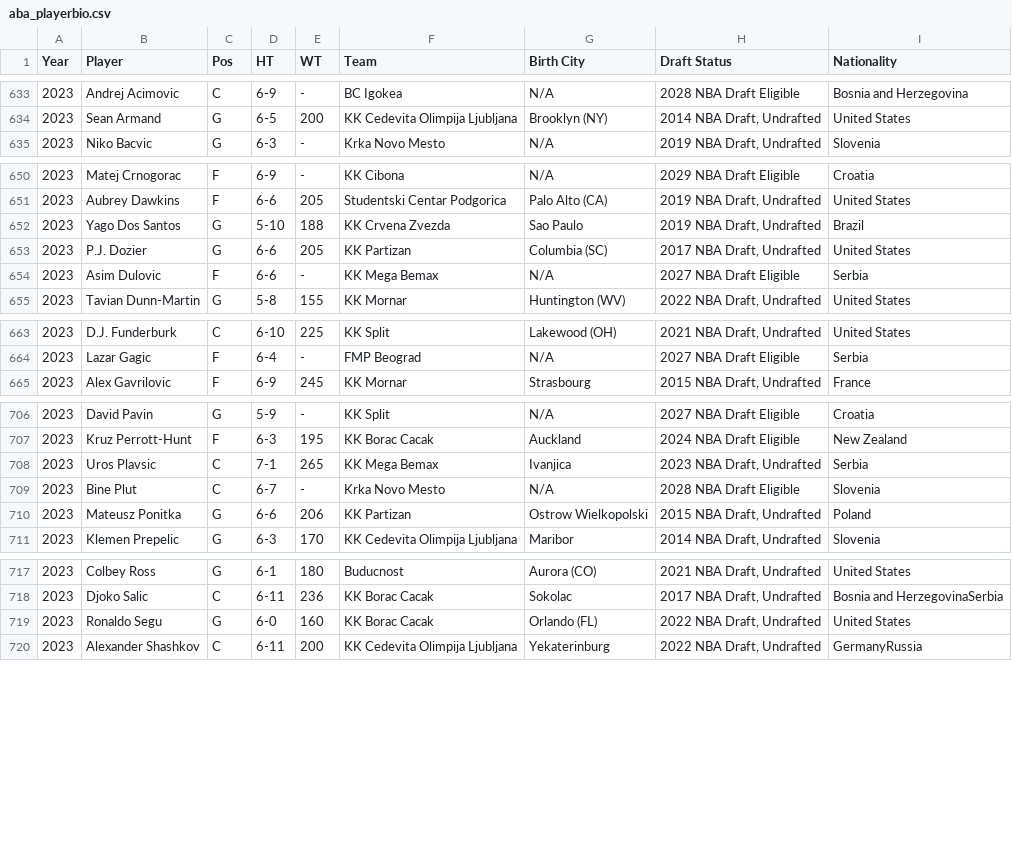
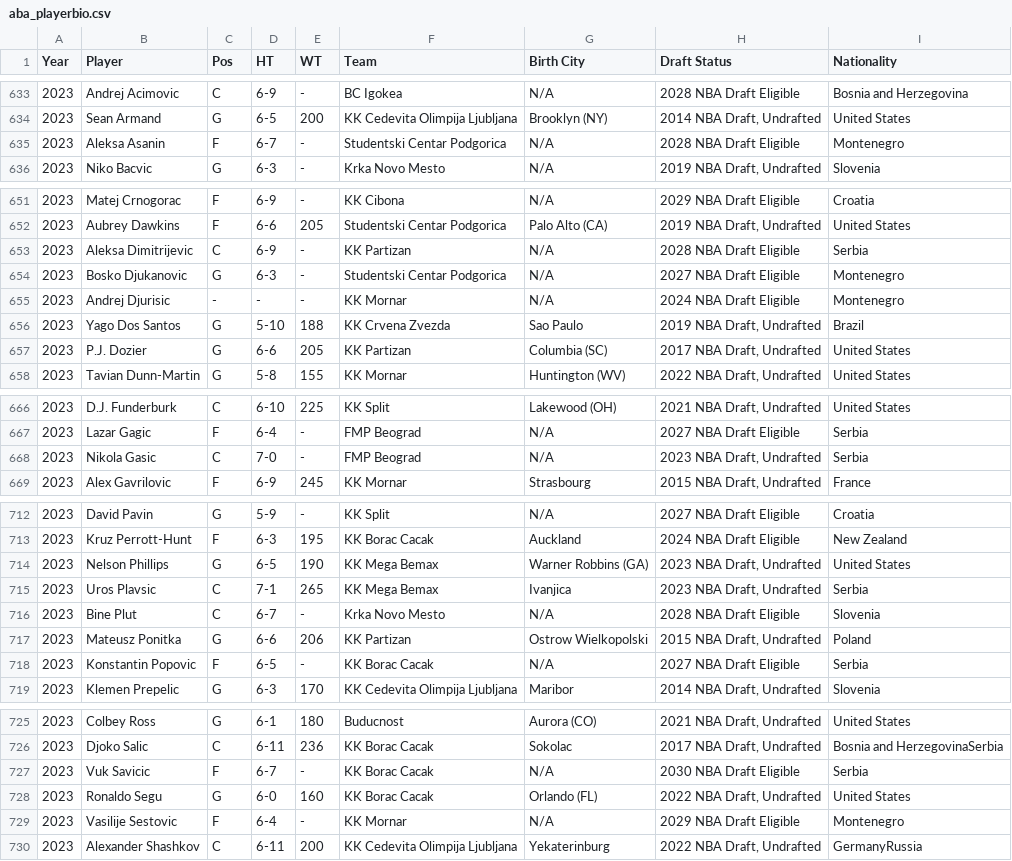
Before and after one commit to NEAT-Scouting-Data-Analytics/NEAT-Scouting-Data-Analytics, a CSV file: Adriatic/aba_playerbio.csv, drawn as a sheet; only a part is shown, gaps mark what is left out; the diff covers the shown part only.

Commit message:
cleaned scrape_aba_players.ipynb

```diff
--- a/Adriatic/aba_playerbio.csv
+++ b/Adriatic/aba_playerbio.csv
@@ -634,2 +634,3 @@ Year,Player,Pos,HT,WT,Team,Birth City,Draft Status,Nationality
 2023,Sean Armand,G,6-5,200,KK Cedevita Olimpija Ljubljana,Brooklyn (NY),"2014 NBA Draft, Undrafted",United States
+2023,Aleksa Asanin,F,6-7,-,Studentski Centar Podgorica,N/A,2028 NBA Draft Eligible,Montenegro
 2023,Niko Bacvic,G,6-3,-,Krka Novo Mesto,N/A,"2019 NBA Draft, Undrafted",Slovenia
@@ -651,5 +652,7 @@ Year,Player,Pos,HT,WT,Team,Birth City,Draft Status,Nationality
 2023,Aubrey Dawkins,F,6-6,205,Studentski Centar Podgorica,Palo Alto (CA),"2019 NBA Draft, Undrafted",United States
+2023,Aleksa Dimitrijevic,C,6-9,-,KK Partizan,N/A,2028 NBA Draft Eligible,Serbia
+2023,Bosko Djukanovic,G,6-3,-,Studentski Centar Podgorica,N/A,2027 NBA Draft Eligible,Montenegro
+2023,Andrej Djurisic,-,-,-,KK Mornar,N/A,2024 NBA Draft Eligible,Montenegro
 2023,Yago Dos Santos,G,5-10,188,KK Crvena Zvezda,Sao Paulo,"2019 NBA Draft, Undrafted",Brazil
 2023,P.J. Dozier,G,6-6,205,KK Partizan,Columbia (SC),"2017 NBA Draft, Undrafted",United States
-2023,Asim Dulovic,F,6-6,-,KK Mega Bemax,N/A,2027 NBA Draft Eligible,Serbia
 2023,Tavian Dunn-Martin,G,5-8,155,KK Mornar,Huntington (WV),"2022 NBA Draft, Undrafted",United States
@@ -664,2 +667,3 @@ Year,Player,Pos,HT,WT,Team,Birth City,Draft Status,Nationality
 2023,Lazar Gagic,F,6-4,-,FMP Beograd,N/A,2027 NBA Draft Eligible,Serbia
+2023,Nikola Gasic,C,7-0,-,FMP Beograd,N/A,"2023 NBA Draft, Undrafted",Serbia
 2023,Alex Gavrilovic,F,6-9,245,KK Mornar,Strasbourg,"2015 NBA Draft, Undrafted",France
@@ -707,2 +713,3 @@ Year,Player,Pos,HT,WT,Team,Birth City,Draft Status,Nationality
 2023,Kruz Perrott-Hunt,F,6-3,195,KK Borac Cacak,Auckland,2024 NBA Draft Eligible,New Zealand
+2023,Nelson Phillips,G,6-5,190,KK Mega Bemax,Warner Robbins (GA),"2023 NBA Draft, Undrafted",United States
 2023,Uros Plavsic,C,7-1,265,KK Mega Bemax,Ivanjica,"2023 NBA Draft, Undrafted",Serbia
@@ -710,2 +717,3 @@ Year,Player,Pos,HT,WT,Team,Birth City,Draft Status,Nationality
 2023,Mateusz Ponitka,G,6-6,206,KK Partizan,Ostrow Wielkopolski,"2015 NBA Draft, Undrafted",Poland
+2023,Konstantin Popovic,F,6-5,-,KK Borac Cacak,N/A,2027 NBA Draft Eligible,Serbia
 2023,Klemen Prepelic,G,6-3,170,KK Cedevita Olimpija Ljubljana,Maribor,"2014 NBA Draft, Undrafted",Slovenia
@@ -718,3 +726,5 @@ Year,Player,Pos,HT,WT,Team,Birth City,Draft Status,Nationality
 2023,Djoko Salic,C,6-11,236,KK Borac Cacak,Sokolac,"2017 NBA Draft, Undrafted",Bosnia and HerzegovinaSerbia
+2023,Vuk Savicic,F,6-7,-,KK Borac Cacak,N/A,2030 NBA Draft Eligible,Serbia
 2023,Ronaldo Segu,G,6-0,160,KK Borac Cacak,Orlando (FL),"2022 NBA Draft, Undrafted",United States
+2023,Vasilije Sestovic,F,6-4,-,KK Mornar,N/A,2029 NBA Draft Eligible,Montenegro
 2023,Alexander Shashkov,C,6-11,200,KK Cedevita Olimpija Ljubljana,Yekaterinburg,"2022 NBA Draft, Undrafted",GermanyRussia
```
Also changed, not shown: 3 added rows and 20 edited cells elsewhere in this file, 1 other file.
